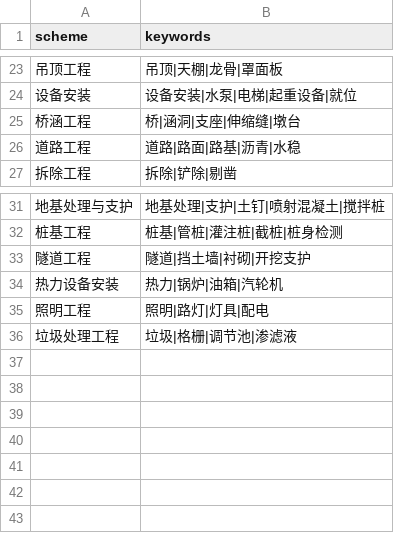
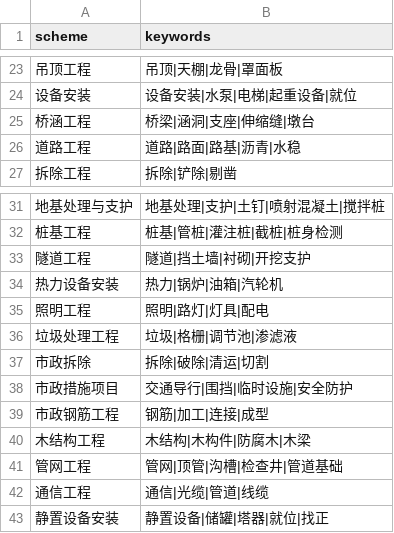
Before and after one commit to gerrardLT/ah-bid, a CSV file: rules/boq/scheme-evidence.csv, drawn as a sheet; only a part is shown, gaps mark what is left out.

```diff
--- a/rules/boq/scheme-evidence.csv
+++ b/rules/boq/scheme-evidence.csv
@@ -24,3 +24,3 @@ scheme,keywords
 设备安装,设备安装|水泵|电梯|起重设备|就位
-桥涵工程,桥|涵洞|支座|伸缩缝|墩台
+桥涵工程,桥梁|涵洞|支座|伸缩缝|墩台
 道路工程,道路|路面|路基|沥青|水稳
@@ -36 +36,8 @@ scheme,keywords
 垃圾处理工程,垃圾|格栅|调节池|渗滤液
+市政拆除,拆除|破除|清运|切割
+市政措施项目,交通导行|围挡|临时设施|安全防护
+市政钢筋工程,钢筋|加工|连接|成型
+木结构工程,木结构|木构件|防腐木|木梁
+管网工程,管网|顶管|沟槽|检查井|管道基础
+通信工程,通信|光缆|管道|线缆
+静置设备安装,静置设备|储罐|塔器|就位|找正
```
Also changed, not shown: rules/boq/scheme-outline.csv, 5 other files.
